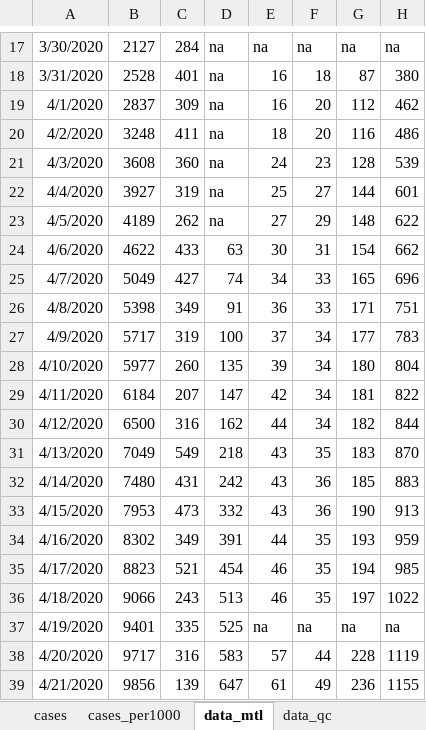
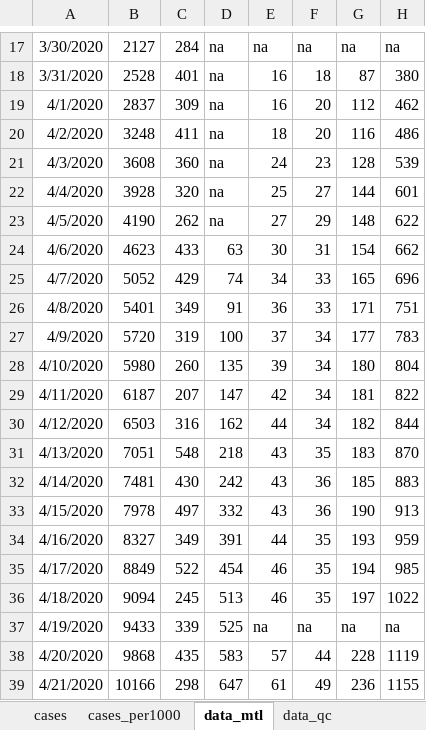
Before and after one commit to jeremymoreau/covid19mtl, an Excel workbook: data/covid19_MTL.xlsx, sheet data_mtl, drawn as a sheet; only a part is shown, gaps mark what is left out; values as stored, in another font and other column widths than the file's, no borders; the diff names each change by its address in the sheet, - before the commit and + after, or states it on an @@ line.

Commit message:
Update data (2020-04-23)

```diff
--- a/data/covid19_MTL.xlsx (sheet data_mtl)
+++ b/data/covid19_MTL.xlsx (sheet data_mtl)
-B22: 3927
+B22: 3928
-C22: 319
+C22: 320
-B23: 4189
+B23: 4190
-B24: 4622
+B24: 4623
-B25: 5049
+B25: 5052
-C25: 427
+C25: 429
-B26: 5398
+B26: 5401
-B27: 5717
+B27: 5720
-B28: 5977
+B28: 5980
-B29: 6184
+B29: 6187
-B30: 6500
+B30: 6503
-B31: 7049
+B31: 7051
-C31: 549
+C31: 548
-B32: 7480
+B32: 7481
-C32: 431
+C32: 430
-B33: 7953
+B33: 7978
-C33: 473
+C33: 497
-B34: 8302
+B34: 8327
-B35: 8823
+B35: 8849
-C35: 521
+C35: 522
-B36: 9066
+B36: 9094
-C36: 243
+C36: 245
-B37: 9401
+B37: 9433
-C37: 335
+C37: 339
-B38: 9717
+B38: 9868
-C38: 316
+C38: 435
-B39: 9856
+B39: 10166
-C39: 139
+C39: 298
```
Also changed, not shown: sheet scratch, sheet mtl_newcases, sheet data_qc, sheet cases, sheet cases_per1000, sheet santemontreal, 4 other files.
